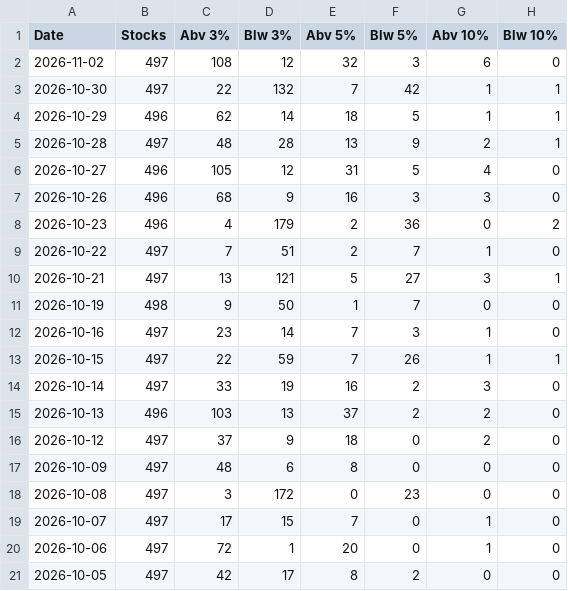
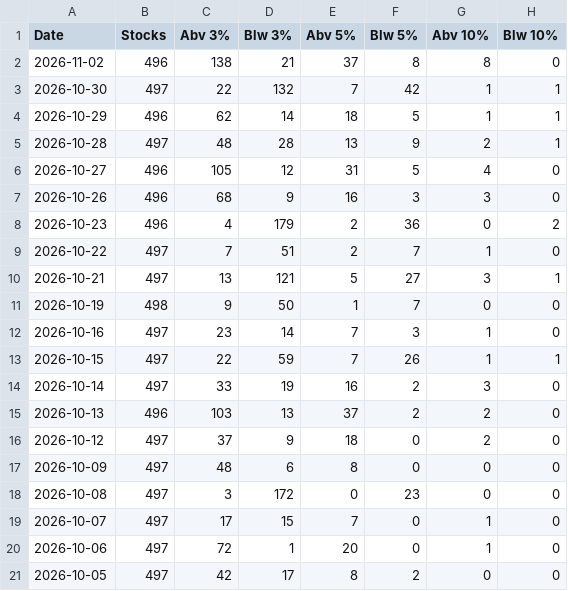
Before and after one commit to Igothatcatinme/Market-Breadth, a CSV file: history.csv, drawn as a sheet.

Commit message:
update

```diff
--- a/history.csv
+++ b/history.csv
@@ -1,3 +1,3 @@
 Date,Stocks,Abv 3%,Blw 3%,Abv 5%,Blw 5%,Abv 10%,Blw 10%
-2026-11-02,497,108,12,32,3,6,0
+2026-11-02,496,138,21,37,8,8,0
 2026-10-30,497,22,132,7,42,1,1
```
